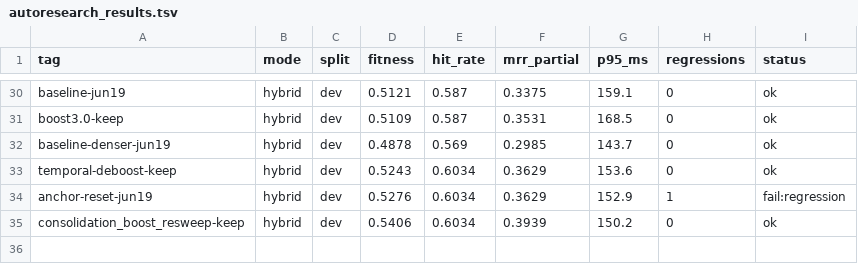
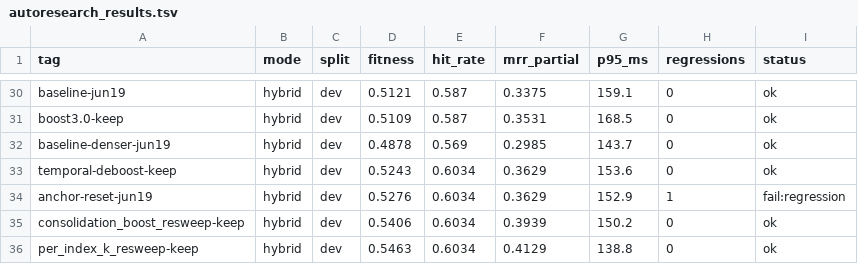
Before and after one commit to damsleth/yaams, a TSV file: scripts/autoresearch_results.tsv, drawn as a sheet; only a part is shown, gaps mark what is left out.

```diff
--- a/scripts/autoresearch_results.tsv
+++ b/scripts/autoresearch_results.tsv
@@ -35 +35,2 @@ anchor-reset-jun19	hybrid	dev	0.5276	0.6034	0.3629	152.9	1	fail:regression
 consolidation_boost_resweep-keep	hybrid	dev	0.5406	0.6034	0.3939	150.2	0	ok
+per_index_k_resweep-keep	hybrid	dev	0.5463	0.6034	0.4129	138.8	0	ok
```
Also changed, not shown: scripts/autoresearch_campaign.tsv, 2 other files.
